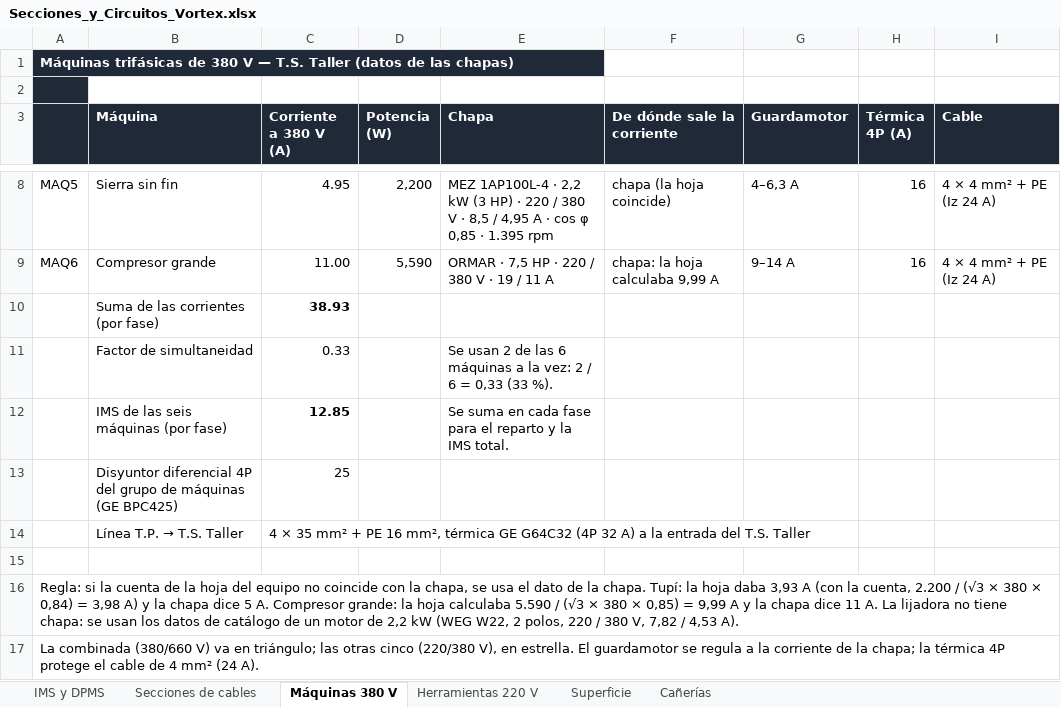
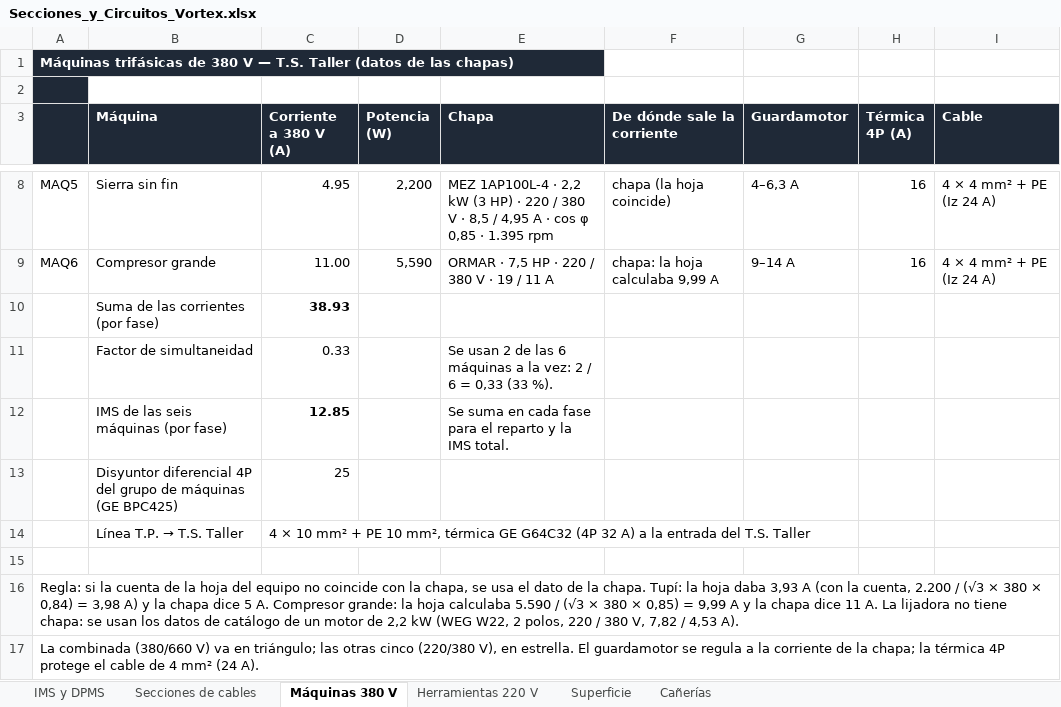
Before and after one commit to dicarlantoniooctavio-create/carpinteria-vortex, an Excel workbook: PRINCIPAL/01_Proyecto_Organizado/instalacion-electrica/calculos/Secciones_y_Circuitos_Vortex.xlsx, sheet Máquinas 380 V, drawn as a sheet; only a part is shown, gaps mark what is left out; values as stored, in another font and other column widths than the file's, no borders; the diff names each change by its address in the sheet, - before the commit and + after, or states it on an @@ line.

```diff
--- a/PRINCIPAL/01_Proyecto_Organizado/instalacion-electrica/calculos/Secciones_y_Circuitos_Vortex.xlsx (sheet Máquinas 380 V)
+++ b/PRINCIPAL/01_Proyecto_Organizado/instalacion-electrica/calculos/Secciones_y_Circuitos_Vortex.xlsx (sheet Máquinas 380 V)
-C14 (Corriente a 380 V (A)): 4 × 35 mm² + PE 16 mm², térmica…
+C14 (Corriente a 380 V (A)): 4 × 10 mm² + PE 10 mm², térmica…
```
Also changed, not shown: sheet Cañerías, sheet Secciones de cables, PRINCIPAL/01_Proyecto_Organizado/instalacion-electrica/calculos/Planillas_Carpinteria_Vortex.xlsx, PRINCIPAL/04_Web/archivos/Planillas_Carpinteria_Vortex.xlsx, 10 other files.
